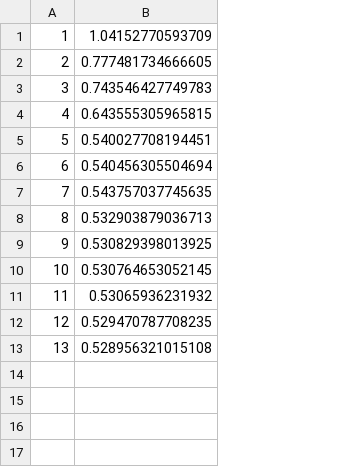
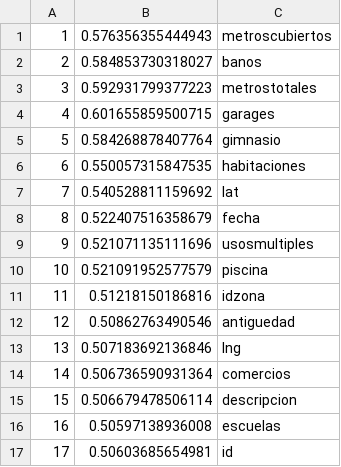
Before and after one commit to SabatiniFederico/tp3-metnum, a CSV file: notebooks/errorRSMLEvsFichurs.csv, drawn as a sheet; removed rows and columns are numbered as before the commit, all else as after; the diff names each change by its address in the sheet, - before the commit and + after, or states it on an @@ line.

```diff
--- a/notebooks/errorRSMLEvsFichurs.csv
+++ b/notebooks/errorRSMLEvsFichurs.csv
-column B, rows 1-13: 1.04152770593709 | 0.777481734666605 | 0.743546427749783 | 0.643555305965815 | 0.540027708194451 | 0.540456305504694 | 0.543757037745635 | 0.532903879036713 | 0.530829398013925 | 0.530764653052145 | 0.53065936231932 | 0.529470787708235 | 0.528956321015108
+column B, rows 1-13: 0.576356355444943 | 0.584853730318027 | 0.592931799377223 | 0.601655859500715 | 0.584268878407764 | 0.550057315847535 | 0.540528811159692 | 0.522407516358679 | 0.521071135111696 | 0.521091952577579 | 0.51218150186816 | 0.50862763490546 | 0.507183692136846
+column C, rows 1-13: metroscubiertos | banos | metrostotales | garages | gimnasio | habitaciones | lat | fecha | usosmultiples | piscina | idzona | antiguedad | lng
+row 14: 14 | 0.506736590931364 | comercios
+row 15: 15 | 0.506679478506114 | descripcion
+row 16: 16 | 0.50597138936008 | escuelas
+row 17: 17 | 0.50603685654981 | id
```
Also changed, not shown: 1 other file.
